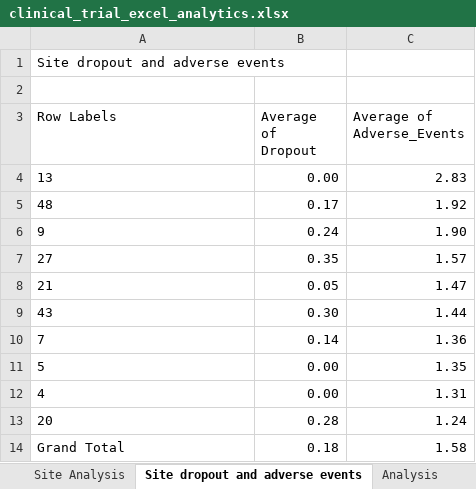
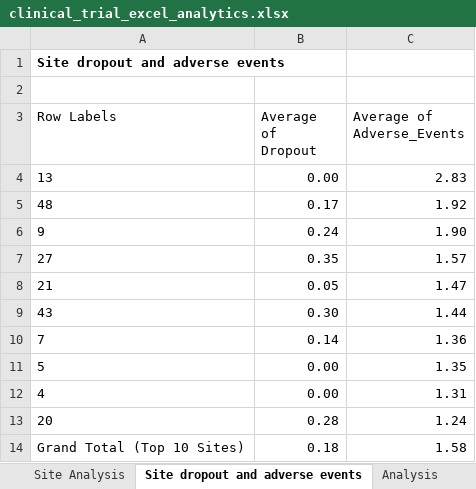
Before and after one commit to prachii-18/clinical-trial-data-analytics, an Excel workbook: clinical_trial_excel_analytics.xlsx, sheet Site dropout and adverse events, drawn as a sheet; values as stored, in another font and other column widths than the file's, no borders; the diff names each change by its address in the sheet, - before the commit and + after, or states it on an @@ line.

```diff
--- a/clinical_trial_excel_analytics.xlsx (sheet Site dropout and adverse events)
+++ b/clinical_trial_excel_analytics.xlsx (sheet Site dropout and adverse events)
-A1 bold: off
+A1 bold: on
-A14 (Row Labels): Grand Total
+A14 (Row Labels): Grand Total (Top 10 Sites)
```
Also changed, not shown: sheet Enrollment by Drug and Year, sheet Adverse Events & Dropout, sheet Analysis, sheet Dropout vs Vitals, sheet Site Analysis, sheet Charts, 1 more sheet, charts or pictures.
